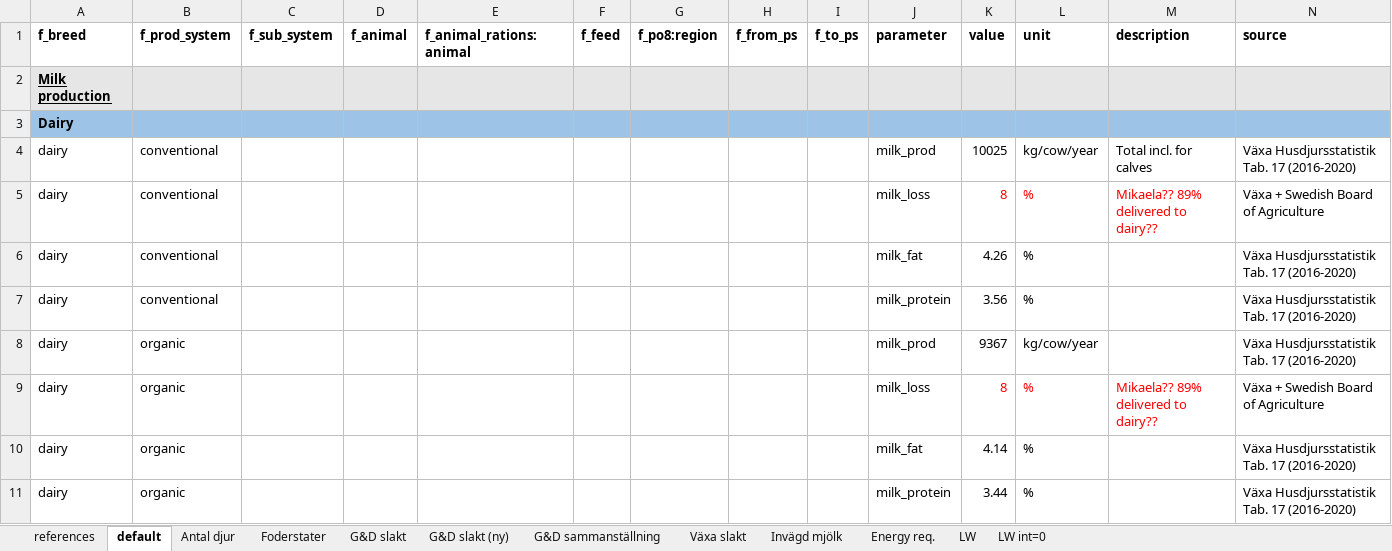
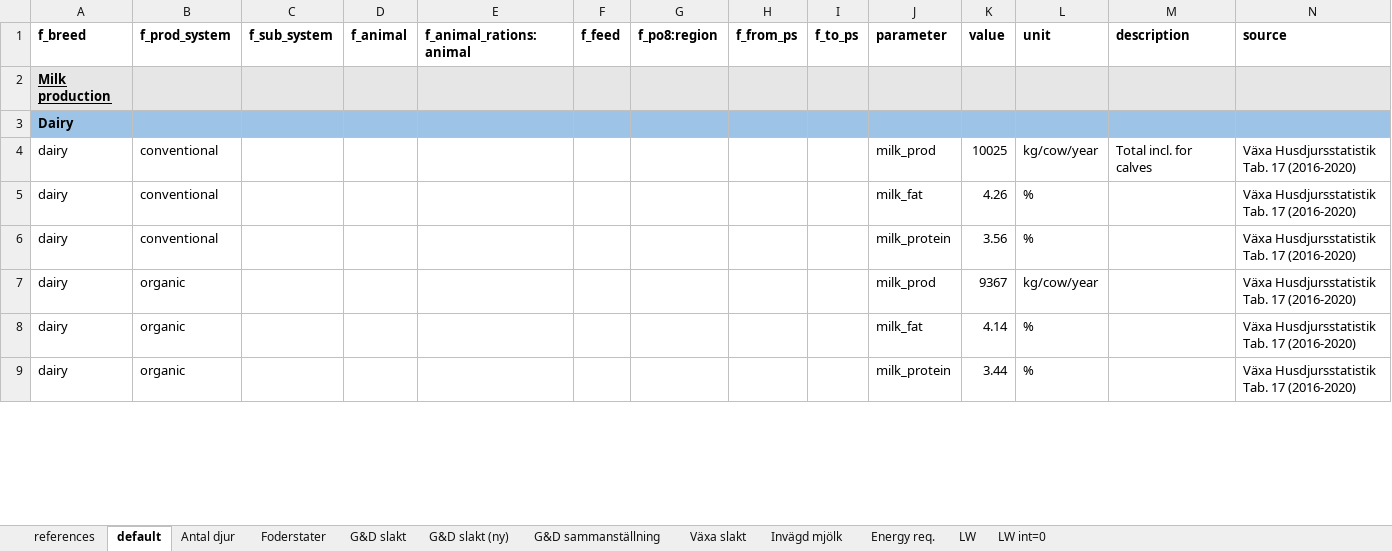
Before and after one commit to SLU-foodsystems/CIBUSmod, an Excel workbook: data/default/CattleHerd.xlsx, sheet default, drawn as a sheet; only a part is shown; values as stored, in another font and other column widths than the file's, no borders; removed rows and columns are numbered as before the commit, all else as after; rows hold the shown columns only; the diff covers the shown part only; the diff names each change by its address in the sheet, - before the commit and + after, or states it on an @@ line.

Commit message:
Name change 'recruitment' -> 'replacement' + data updates after com. w. Mikaela L and Anna H

```diff
--- a/data/default/CattleHerd.xlsx (sheet default)
+++ b/data/default/CattleHerd.xlsx (sheet default)
-row 5: dairy | conventional |  |  |  |  |  |  |  | milk_loss | 8 | % | Mikaela?? 89% delivered to dairy?? | Växa + Swedish Board of Agriculture
-row 9: dairy | organic |  |  |  |  |  |  |  | milk_loss | 8 | % | Mikaela?? 89% delivered to dairy?? | Växa + Swedish Board of Agriculture
```
Also changed, not shown: 2 added rows and 11 edited cells elsewhere in this sheet, data/default/PigHerd.xlsx, data/default/SheepHerd.xlsx, 4 other files.
